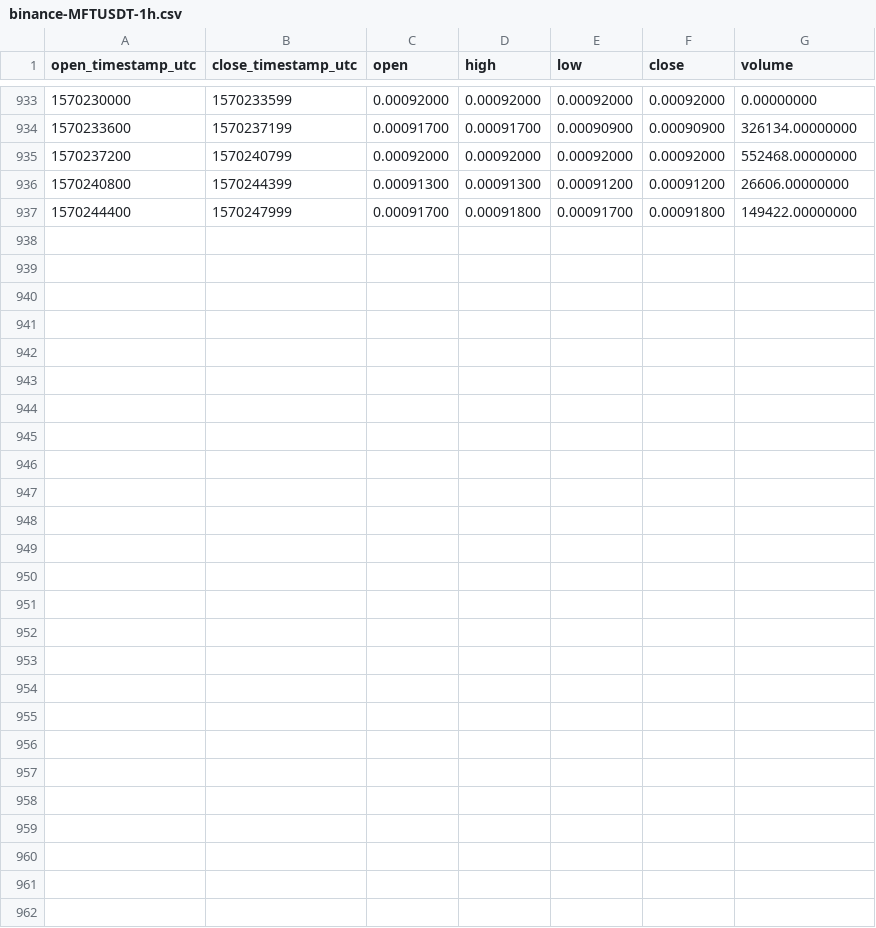
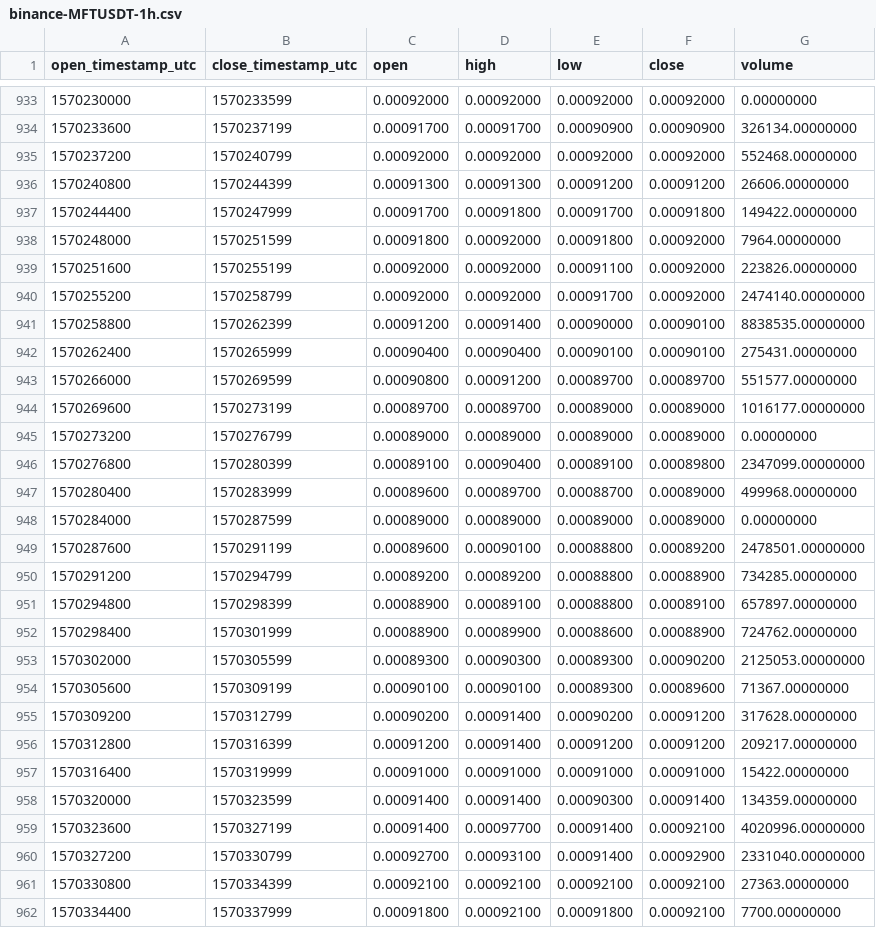
Before and after one commit to cryptobigbro/binance-MFTUSDT, a CSV file: binance-MFTUSDT-1h.csv, drawn as a sheet; only a part is shown, gaps mark what is left out.

Commit message:
Update OHLCV data.

```diff
--- a/binance-MFTUSDT-1h.csv
+++ b/binance-MFTUSDT-1h.csv
@@ -937 +937,26 @@ open_timestamp_utc,close_timestamp_utc,open,high,low,close,volume
 1570244400,1570247999,0.00091700,0.00091800,0.00091700,0.00091800,149422.00000000
+1570248000,1570251599,0.00091800,0.00092000,0.00091800,0.00092000,7964.00000000
+1570251600,1570255199,0.00092000,0.00092000,0.00091100,0.00092000,223826.00000000
+1570255200,1570258799,0.00092000,0.00092000,0.00091700,0.00092000,2474140.00000000
+1570258800,1570262399,0.00091200,0.00091400,0.00090000,0.00090100,8838535.00000000
+1570262400,1570265999,0.00090400,0.00090400,0.00090100,0.00090100,275431.00000000
+1570266000,1570269599,0.00090800,0.00091200,0.00089700,0.00089700,551577.00000000
+1570269600,1570273199,0.00089700,0.00089700,0.00089000,0.00089000,1016177.00000000
+1570273200,1570276799,0.00089000,0.00089000,0.00089000,0.00089000,0.00000000
+1570276800,1570280399,0.00089100,0.00090400,0.00089100,0.00089800,2347099.00000000
+1570280400,1570283999,0.00089600,0.00089700,0.00088700,0.00089000,499968.00000000
+1570284000,1570287599,0.00089000,0.00089000,0.00089000,0.00089000,0.00000000
+1570287600,1570291199,0.00089600,0.00090100,0.00088800,0.00089200,2478501.00000000
+1570291200,1570294799,0.00089200,0.00089200,0.00088800,0.00088900,734285.00000000
+1570294800,1570298399,0.00088900,0.00089100,0.00088800,0.00089100,657897.00000000
+1570298400,1570301999,0.00088900,0.00089900,0.00088600,0.00088900,724762.00000000
+1570302000,1570305599,0.00089300,0.00090300,0.00089300,0.00090200,2125053.00000000
+1570305600,1570309199,0.00090100,0.00090100,0.00089300,0.00089600,71367.00000000
+1570309200,1570312799,0.00090200,0.00091400,0.00090200,0.00091200,317628.00000000
+1570312800,1570316399,0.00091200,0.00091400,0.00091200,0.00091200,209217.00000000
+1570316400,1570319999,0.00091000,0.00091000,0.00091000,0.00091000,15422.00000000
+1570320000,1570323599,0.00091400,0.00091400,0.00090300,0.00091400,134359.00000000
+1570323600,1570327199,0.00091400,0.00097700,0.00091400,0.00092100,4020996.00000000
+1570327200,1570330799,0.00092700,0.00093100,0.00091400,0.00092900,2331040.00000000
+1570330800,1570334399,0.00092100,0.00092100,0.00092100,0.00092100,27363.00000000
+1570334400,1570337999,0.00091800,0.00092100,0.00091800,0.00092100,7700.00000000
```
Also changed, not shown: binance-MFTUSDT-1d.csv.
